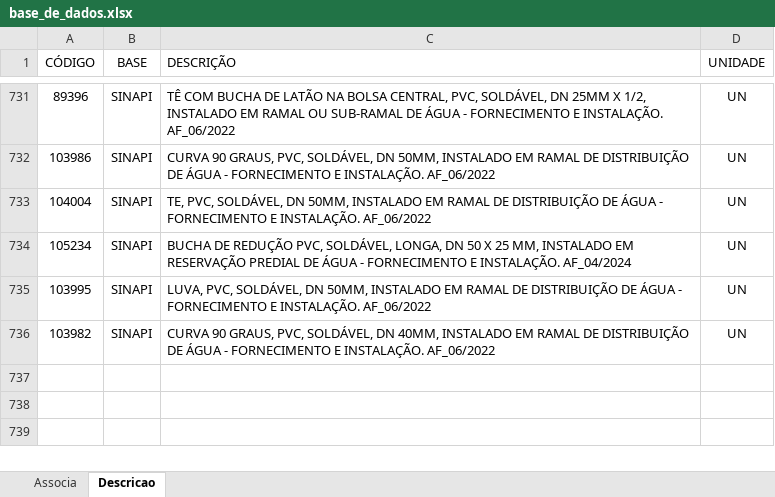
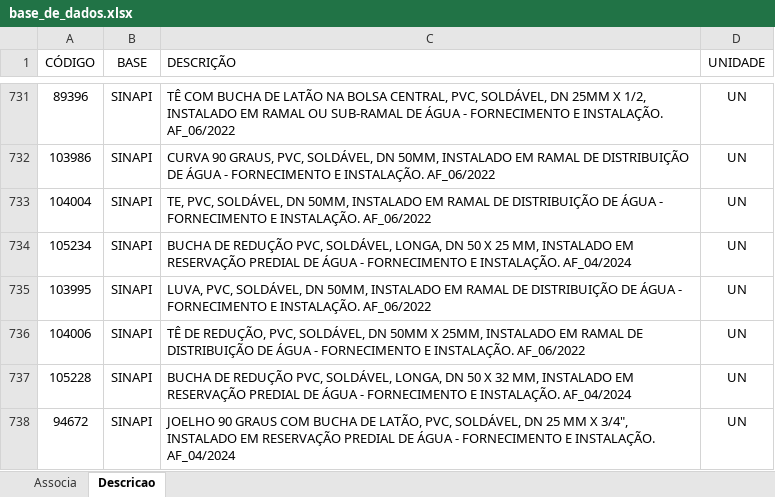
Before and after one commit to rodioegiufao/farmacia_janio, an Excel workbook: 3D/base_de_dados.xlsx, sheet Descricao, drawn as a sheet; only a part is shown, gaps mark what is left out; values as stored, in another font and other column widths than the file's, no borders; the diff names each change by its address in the sheet, - before the commit and + after, or states it on an @@ line.

Commit message:
Add files via upload

```diff
--- a/3D/base_de_dados.xlsx (sheet Descricao)
+++ b/3D/base_de_dados.xlsx (sheet Descricao)
-A736 (CÓDIGO): 103982
+A736 (CÓDIGO): 104006
-C736 (DESCRIÇÃO): CURVA 90 GRAUS, PVC, SOLDÁVEL, DN 40MM, INSTALADO EM…
+C736 (DESCRIÇÃO): TÊ DE REDUÇÃO, PVC, SOLDÁVEL, DN 50MM X 25MM, INSTALADO EM…
+row 737: 105228 | SINAPI | BUCHA DE REDUÇÃO PVC, SOLDÁVEL, LONGA, DN 50 X 32 MM, INSTALADO EM RESERVAÇÃO PREDIAL DE ÁGUA - FORNECIMENTO E INSTALAÇÃO. AF_04/2024 | UN
+row 738: 94672 | SINAPI | JOELHO 90 GRAUS COM BUCHA DE LATÃO, PVC, SOLDÁVEL, DN 25 MM X 3/4", INSTALADO EM RESERVAÇÃO PREDIAL DE ÁGUA - FORNECIMENTO E INSTALAÇÃO. AF_04/2024 | UN
```
Also changed, not shown: sheet Associa.
